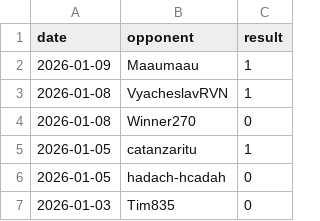
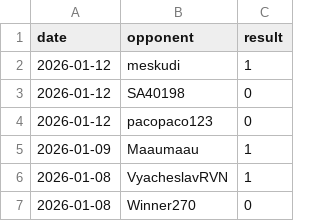
Before and after one commit to IsaacVerm/chess-dashboard, a CSV file: data/games.csv, drawn as a sheet; only a part is shown; the shorter side is filled out with more unchanged rows; the diff names each change by its address in the sheet, - before the commit and + after, or states it on an @@ line.

```diff
--- a/data/games.csv
+++ b/data/games.csv
+row 2: 2026-01-12 | meskudi | 1
+row 3: 2026-01-12 | SA40198 | 0
+row 4: 2026-01-12 | pacopaco123 | 0
```
Also changed, not shown: data/metrics.csv, 1 other file.
